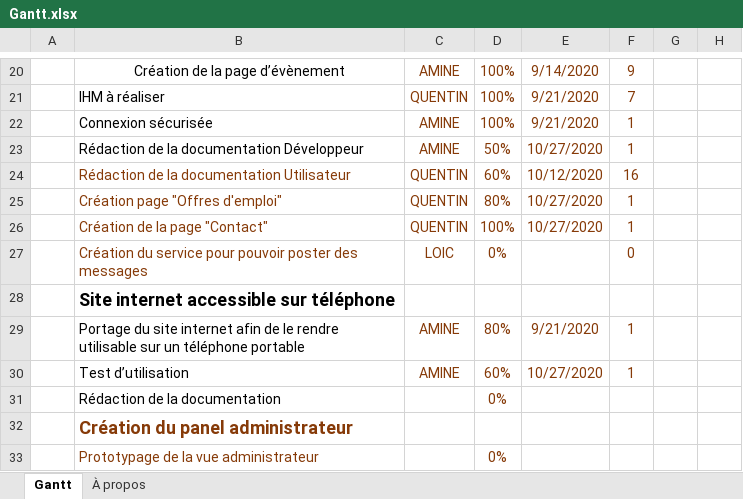
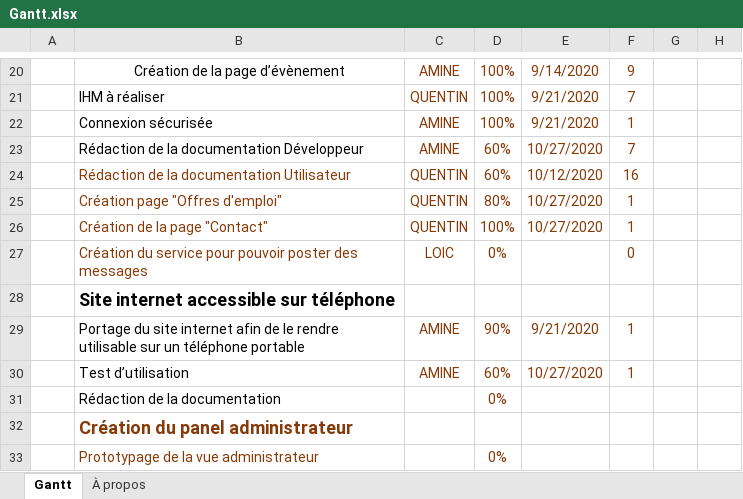
Before and after one commit to Amine372/site-lyc-e, an Excel workbook: Gantt.xlsx, sheet Gantt, drawn as a sheet; only a part is shown, gaps mark what is left out; values as stored, in another font and other column widths than the file's, no borders; charts and pictures and conditional formats and table styles not drawn; the diff names each change by its address in the sheet, - before the commit and + after, or states it on an @@ line.

Commit message:
Update Gantt.xlsx

```diff
--- a/Gantt.xlsx (sheet Gantt)
+++ b/Gantt.xlsx (sheet Gantt)
-D23: 50%
+D23: 60%
-F23: 1
+F23: 7
-D29: 80%
+D29: 90%
```
